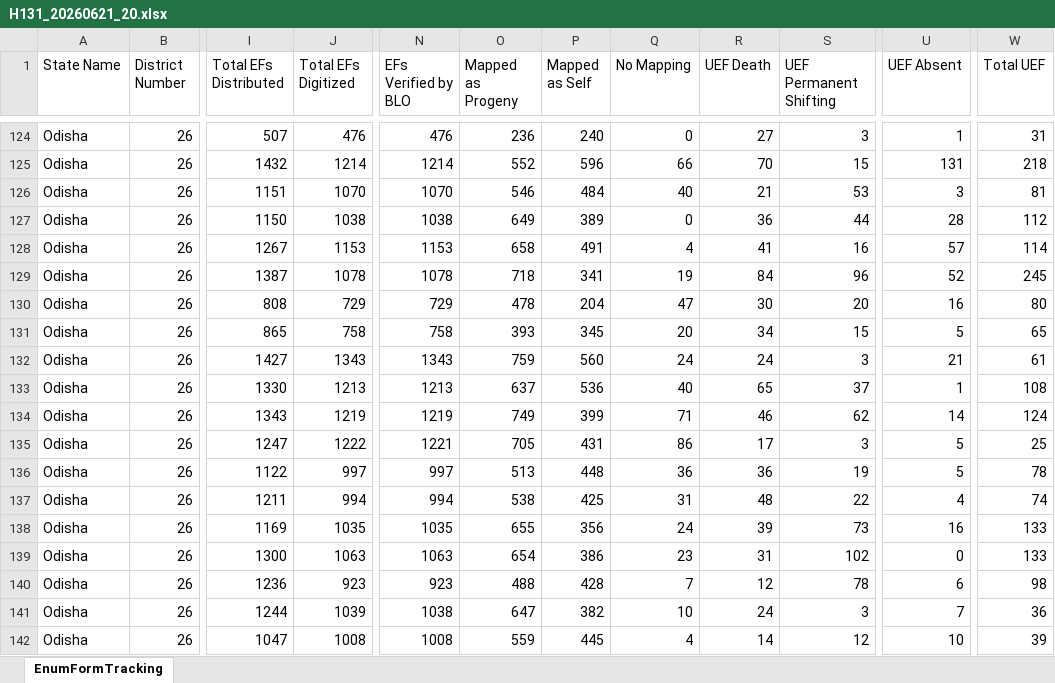
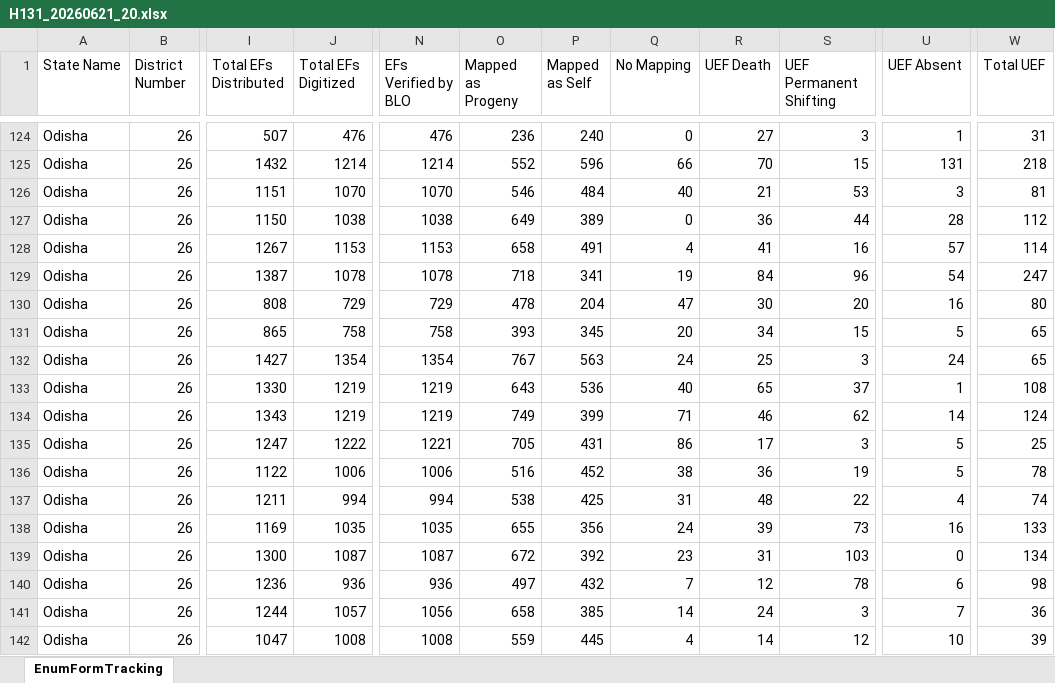
Before and after one commit to partha22345/SIR-Hinjili, an Excel workbook: data/H131_20260621_20.xlsx, sheet EnumFormTracking, drawn as a sheet; only a part is shown, gaps mark what is left out; values as stored, in another font and other column widths than the file's, no borders; the diff covers the shown part only; the diff names each change by its address in the sheet, - before the commit and + after, or states it on an @@ line.

Commit message:
Auto-upload: H131_20260621_20.xlsx

```diff
--- a/data/H131_20260621_20.xlsx (sheet EnumFormTracking)
+++ b/data/H131_20260621_20.xlsx (sheet EnumFormTracking)
-U129 (UEF Absent): 52
+U129 (UEF Absent): 54
-W129 (Total UEF): 245
+W129 (Total UEF): 247
-J132 (Total EFs Digitized): 1343
+J132 (Total EFs Digitized): 1354
-N132 (EFs Verified by BLO): 1343
+N132 (EFs Verified by BLO): 1354
-O132 (Mapped as Progeny): 759
+O132 (Mapped as Progeny): 767
-P132 (Mapped as Self): 560
+P132 (Mapped as Self): 563
-R132 (UEF Death): 24
+R132 (UEF Death): 25
-U132 (UEF Absent): 21
+U132 (UEF Absent): 24
-W132 (Total UEF): 61
+W132 (Total UEF): 65
-J133 (Total EFs Digitized): 1213
+J133 (Total EFs Digitized): 1219
-N133 (EFs Verified by BLO): 1213
+N133 (EFs Verified by BLO): 1219
-O133 (Mapped as Progeny): 637
+O133 (Mapped as Progeny): 643
-J136 (Total EFs Digitized): 997
+J136 (Total EFs Digitized): 1006
-N136 (EFs Verified by BLO): 997
+N136 (EFs Verified by BLO): 1006
-O136 (Mapped as Progeny): 513
+O136 (Mapped as Progeny): 516
-P136 (Mapped as Self): 448
+P136 (Mapped as Self): 452
-Q136 (No Mapping): 36
+Q136 (No Mapping): 38
-J139 (Total EFs Digitized): 1063
+J139 (Total EFs Digitized): 1087
-N139 (EFs Verified by BLO): 1063
+N139 (EFs Verified by BLO): 1087
-O139 (Mapped as Progeny): 654
+O139 (Mapped as Progeny): 672
-P139 (Mapped as Self): 386
+P139 (Mapped as Self): 392
-S139 (UEF Permanent Shifting): 102
+S139 (UEF Permanent Shifting): 103
-W139 (Total UEF): 133
+W139 (Total UEF): 134
-J140 (Total EFs Digitized): 923
+J140 (Total EFs Digitized): 936
-N140 (EFs Verified by BLO): 923
+N140 (EFs Verified by BLO): 936
-O140 (Mapped as Progeny): 488
+O140 (Mapped as Progeny): 497
-P140 (Mapped as Self): 428
+P140 (Mapped as Self): 432
-J141 (Total EFs Digitized): 1039
+J141 (Total EFs Digitized): 1057
-N141 (EFs Verified by BLO): 1038
+N141 (EFs Verified by BLO): 1056
-O141 (Mapped as Progeny): 647
+O141 (Mapped as Progeny): 658
-P141 (Mapped as Self): 382
+P141 (Mapped as Self): 385
-Q141 (No Mapping): 10
+Q141 (No Mapping): 14
```
Also changed, not shown: 346 edited cells elsewhere in this sheet.
